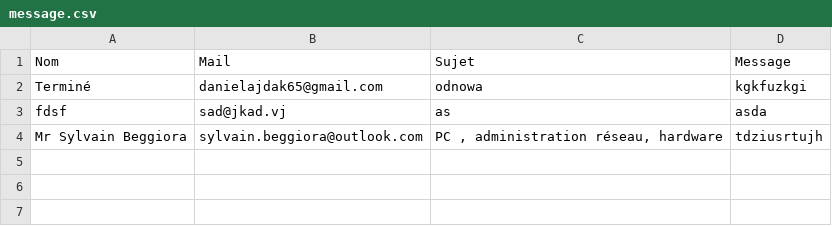
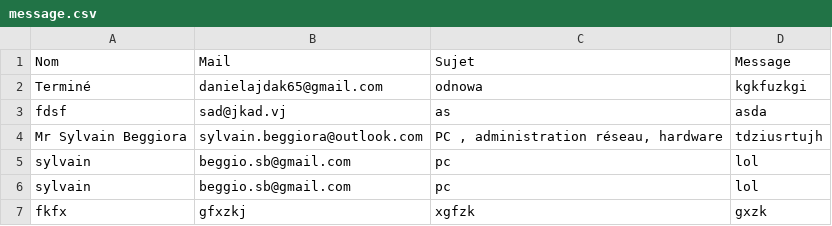
Before and after one commit to Realise-Formation-Digital/23.02-PHP-ZET, a CSV file: message.csv, drawn as a sheet.

Commit message:
message

```diff
--- a/message.csv
+++ b/message.csv
@@ -4 +4,4 @@ fdsf;sad@jkad.vj;as;asda
 Mr Sylvain Beggiora;sylvain.beggiora@outlook.com;PC , administration réseau, hardware;tdziusrtujh
+sylvain;beggio.sb@gmail.com;pc;lol
+sylvain;beggio.sb@gmail.com;pc;lol
+fkfx;gfxzkj;xgfzk;gxzk
```
Also changed, not shown: 2 other files.
